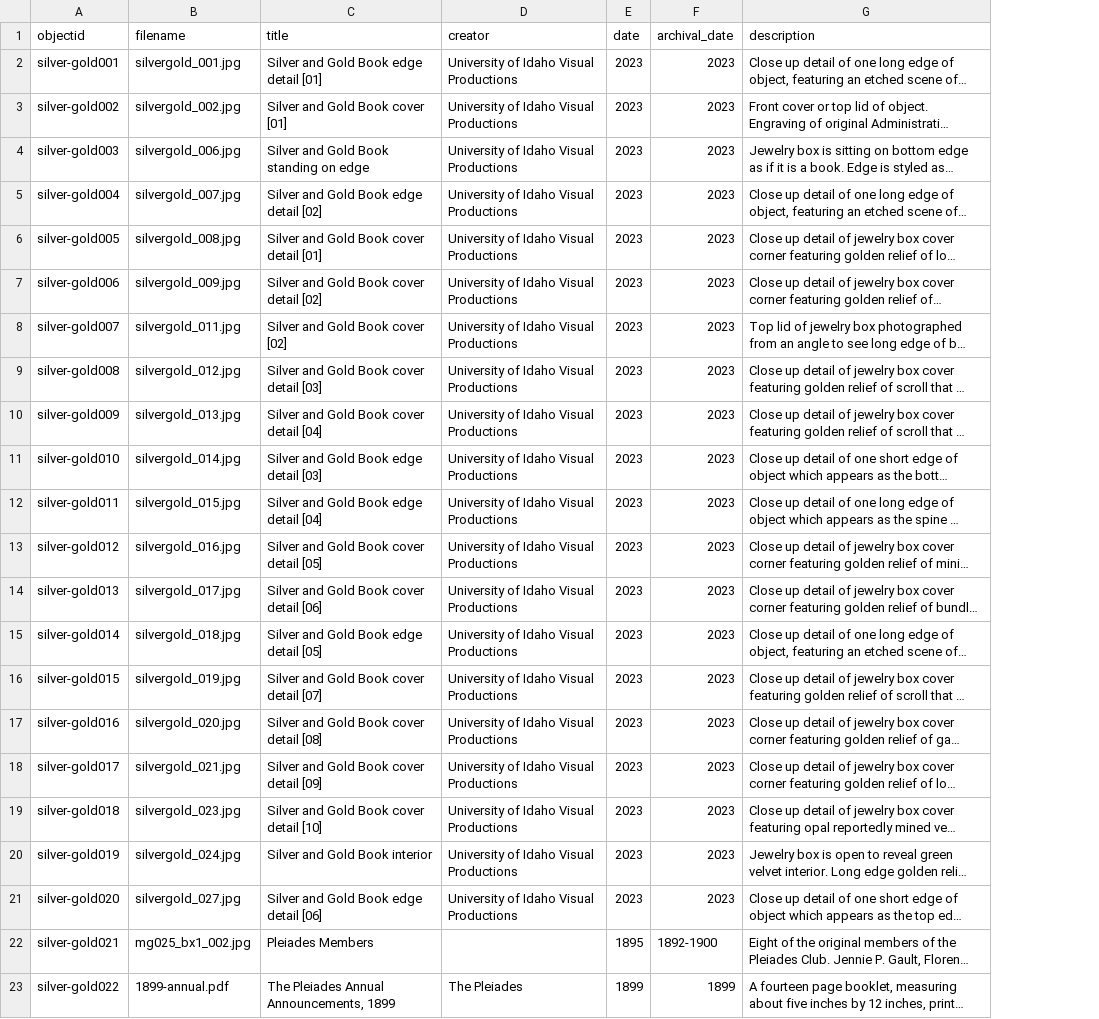
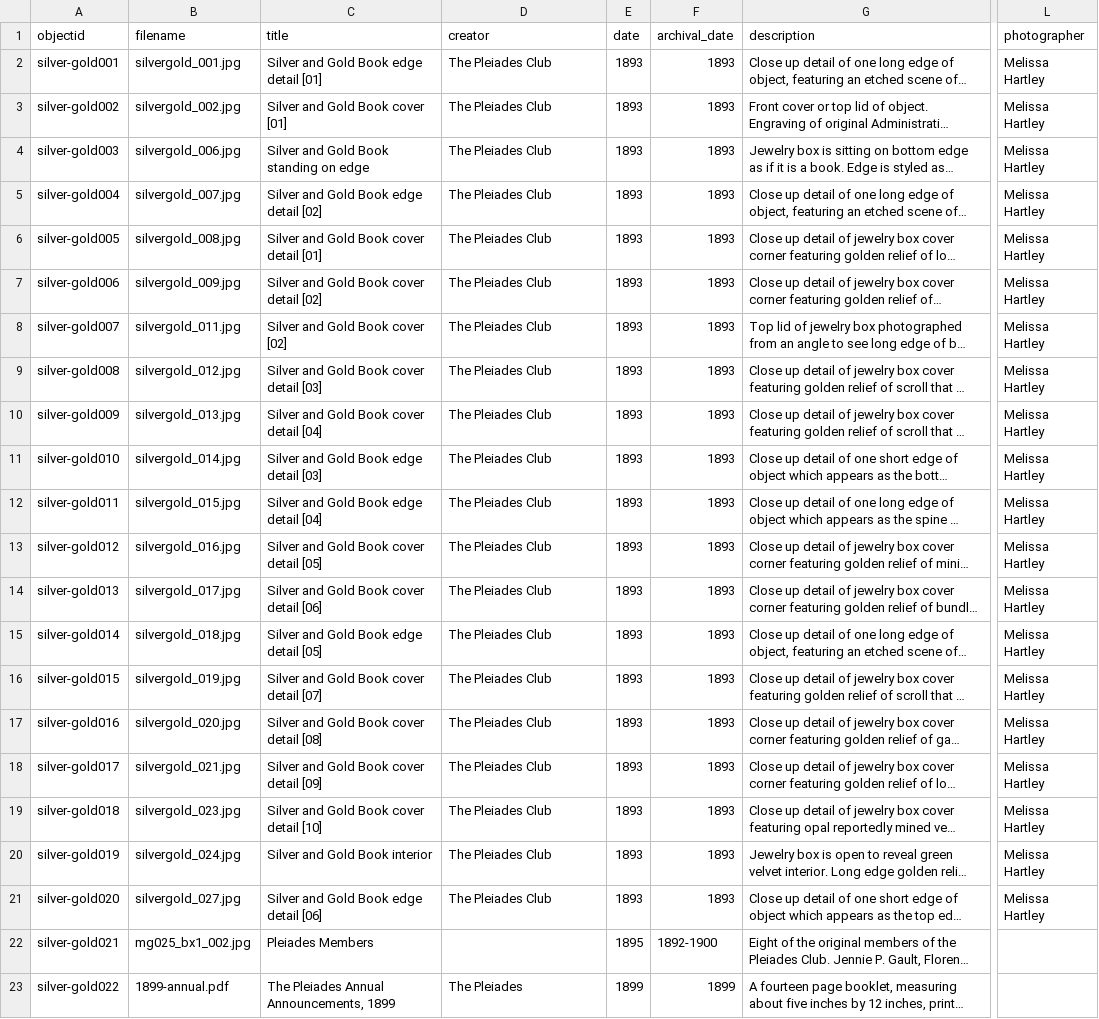
Before and after one commit to uidaholib/base-digital-collections-template, a CSV file: _data/silver-gold.csv, drawn as a sheet; only a part is shown, gaps mark what is left out; long unchanged cells end in …; the diff names each change by its address in the sheet, - before the commit and + after, or states it on an @@ line.

Commit message:
update metadata to reflect object instead of photograph

```diff
--- a/_data/silver-gold.csv
+++ b/_data/silver-gold.csv
+column L (photographer), rows 2-21: all Melissa Hartley
-D2:D21 (creator): University of Idaho Visual Productions
+D2:D21 (creator): The Pleiades Club
-E2:E21 (date): 2023
+E2:E21 (date): 1893
-F2:F21 (archival_date): 2023
+F2:F21 (archival_date): 1893
```
Also changed, not shown: 2 other files.
